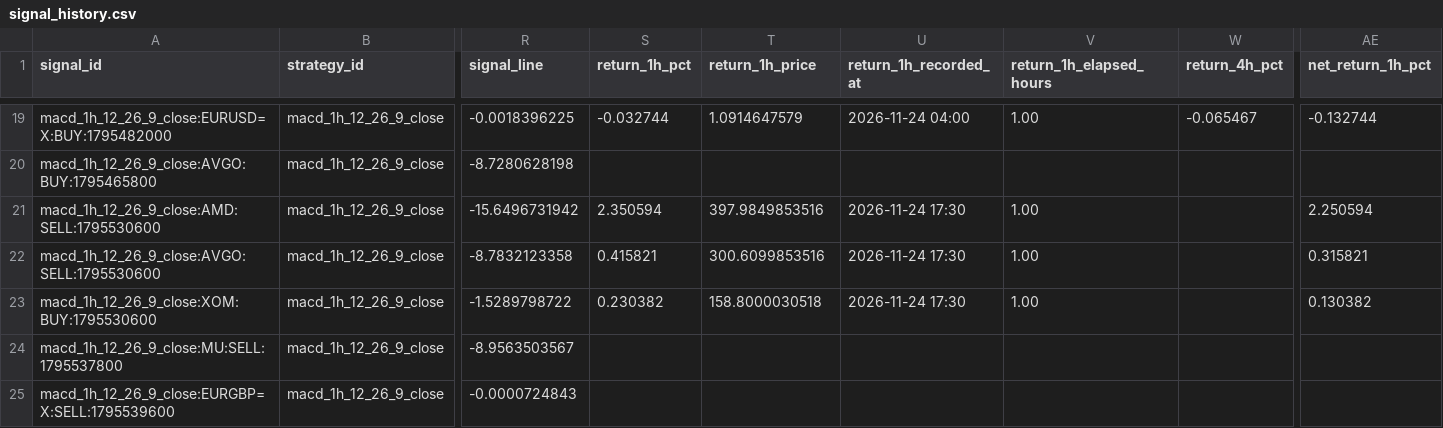
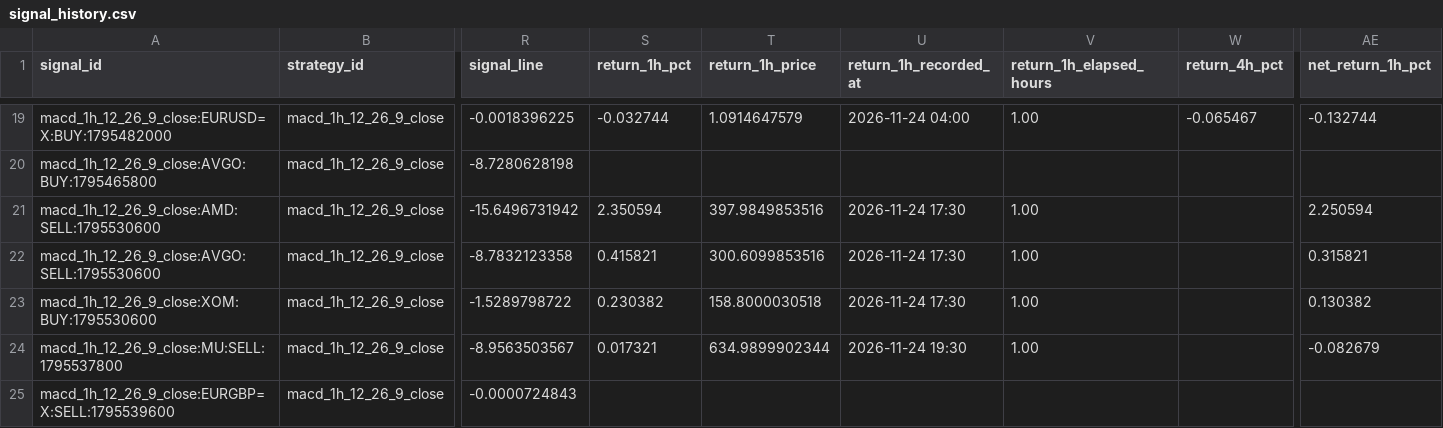
Before and after one commit to jaimefg19034/macd-alerts, a CSV file: data/signal_history.csv, drawn as a sheet; only a part is shown, gaps mark what is left out; the diff names each change by its address in the sheet, - before the commit and + after, or states it on an @@ line.

```diff
--- a/data/signal_history.csv
+++ b/data/signal_history.csv
-S24 (return_1h_pct): (empty)
+S24 (return_1h_pct): 0.017321
-T24 (return_1h_price): (empty)
+T24 (return_1h_price): 634.9899902344
-U24 (return_1h_recorded_at): (empty)
+U24 (return_1h_recorded_at): 2026-11-24 19:30
-V24 (return_1h_elapsed_hours): (empty)
+V24 (return_1h_elapsed_hours): 1.00
-AE24 (net_return_1h_pct): (empty)
+AE24 (net_return_1h_pct): -0.082679
```
Also changed, not shown: data/signal_stats.csv.
